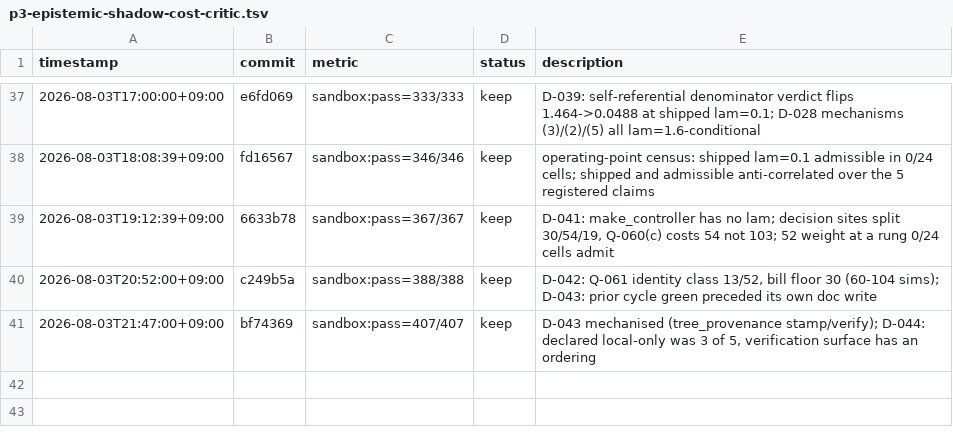
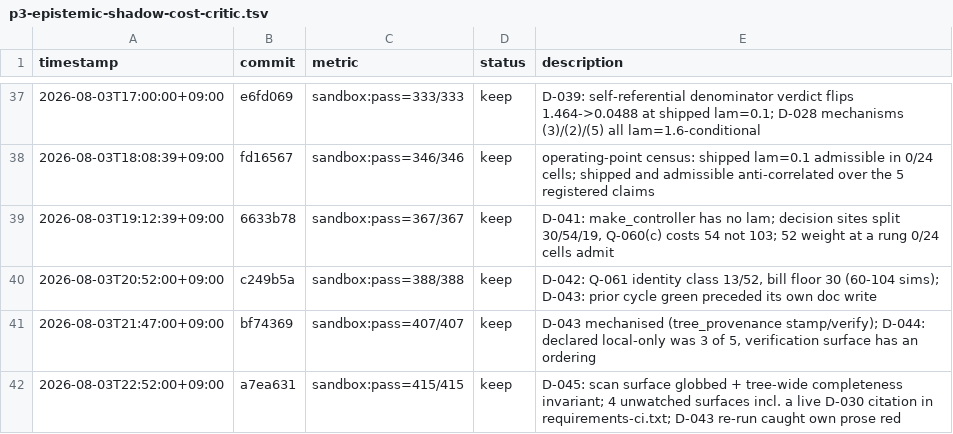
Before and after one commit to Geonhee-LEE/Representation-Aware-MPPI, a TSV file: results/p3-epistemic-shadow-cost-critic.tsv, drawn as a sheet; only a part is shown, gaps mark what is left out.

Commit message:
[auto] TSV: D-045 cycle row (sandbox:pass=415/415, keep)
Phase: P3
Metric: sandbox:pass=415/415

```diff
--- a/results/p3-epistemic-shadow-cost-critic.tsv
+++ b/results/p3-epistemic-shadow-cost-critic.tsv
@@ -41 +41,2 @@ timestamp	commit	metric	status	description
 2026-08-03T21:47:00+09:00	bf74369	sandbox:pass=407/407	keep	D-043 mechanised (tree_provenance stamp/verify); D-044: declared local-only was 3 of 5, verification surface has an ordering
+2026-08-03T22:52:00+09:00	a7ea631	sandbox:pass=415/415	keep	D-045: scan surface globbed + tree-wide completeness invariant; 4 unwatched surfaces incl. a live D-030 citation in requirements-ci.txt; D-043 re-run caught own prose red
```
